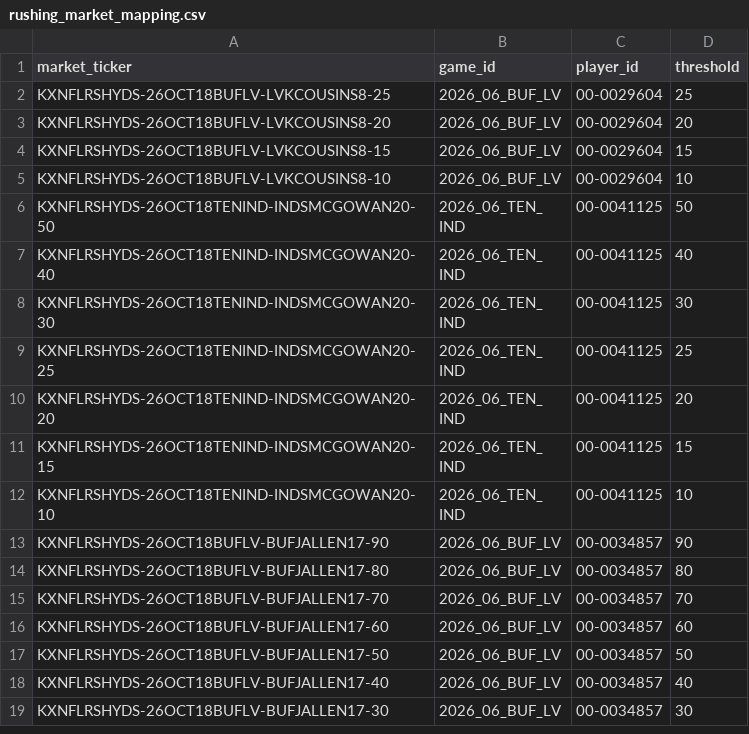
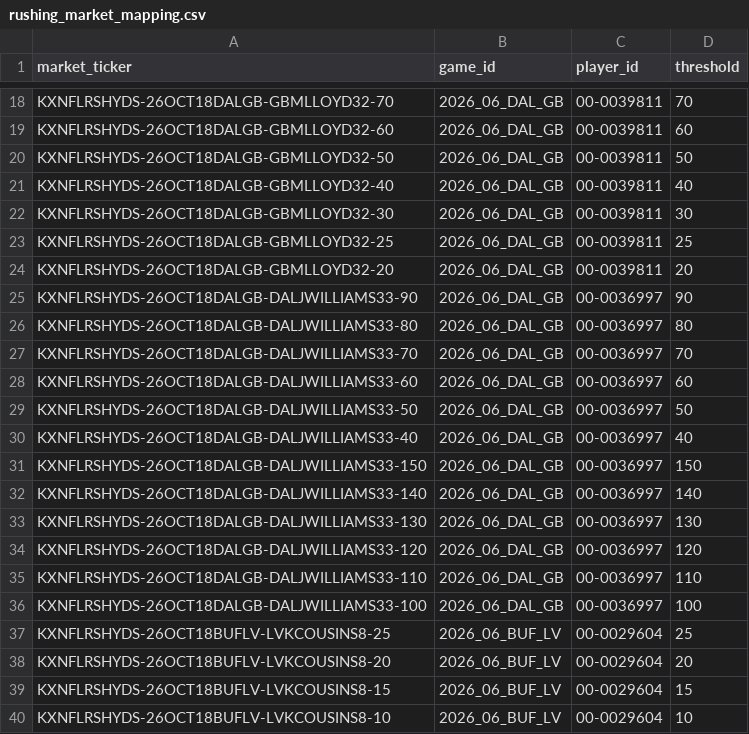
Before and after one commit to SaintSteven/Kalshi-trading-backend, a CSV file: research/nfl_prospective_paper_v001/data/rushing_market_mapping.csv, drawn as a sheet; only a part is shown, gaps mark what is left out; the shorter side is filled out with more unchanged rows; the diff covers the shown part only.

```diff
--- a/research/nfl_prospective_paper_v001/data/rushing_market_mapping.csv
+++ b/research/nfl_prospective_paper_v001/data/rushing_market_mapping.csv
@@ -2 +18,20 @@ market_ticker,game_id,player_id,threshold
+KXNFLRSHYDS-26OCT18DALGB-GBMLLOYD32-70,2026_06_DAL_GB,00-0039811,70
+KXNFLRSHYDS-26OCT18DALGB-GBMLLOYD32-60,2026_06_DAL_GB,00-0039811,60
+KXNFLRSHYDS-26OCT18DALGB-GBMLLOYD32-50,2026_06_DAL_GB,00-0039811,50
+KXNFLRSHYDS-26OCT18DALGB-GBMLLOYD32-40,2026_06_DAL_GB,00-0039811,40
+KXNFLRSHYDS-26OCT18DALGB-GBMLLOYD32-30,2026_06_DAL_GB,00-0039811,30
+KXNFLRSHYDS-26OCT18DALGB-GBMLLOYD32-25,2026_06_DAL_GB,00-0039811,25
+KXNFLRSHYDS-26OCT18DALGB-GBMLLOYD32-20,2026_06_DAL_GB,00-0039811,20
+KXNFLRSHYDS-26OCT18DALGB-DALJWILLIAMS33-90,2026_06_DAL_GB,00-0036997,90
+KXNFLRSHYDS-26OCT18DALGB-DALJWILLIAMS33-80,2026_06_DAL_GB,00-0036997,80
+KXNFLRSHYDS-26OCT18DALGB-DALJWILLIAMS33-70,2026_06_DAL_GB,00-0036997,70
+KXNFLRSHYDS-26OCT18DALGB-DALJWILLIAMS33-60,2026_06_DAL_GB,00-0036997,60
+KXNFLRSHYDS-26OCT18DALGB-DALJWILLIAMS33-50,2026_06_DAL_GB,00-0036997,50
+KXNFLRSHYDS-26OCT18DALGB-DALJWILLIAMS33-40,2026_06_DAL_GB,00-0036997,40
+KXNFLRSHYDS-26OCT18DALGB-DALJWILLIAMS33-150,2026_06_DAL_GB,00-0036997,150
+KXNFLRSHYDS-26OCT18DALGB-DALJWILLIAMS33-140,2026_06_DAL_GB,00-0036997,140
+KXNFLRSHYDS-26OCT18DALGB-DALJWILLIAMS33-130,2026_06_DAL_GB,00-0036997,130
+KXNFLRSHYDS-26OCT18DALGB-DALJWILLIAMS33-120,2026_06_DAL_GB,00-0036997,120
+KXNFLRSHYDS-26OCT18DALGB-DALJWILLIAMS33-110,2026_06_DAL_GB,00-0036997,110
+KXNFLRSHYDS-26OCT18DALGB-DALJWILLIAMS33-100,2026_06_DAL_GB,00-0036997,100
 KXNFLRSHYDS-26OCT18BUFLV-LVKCOUSINS8-25,2026_06_BUF_LV,00-0029604,25
```
Also changed, not shown: 16 added rows elsewhere in this file, research/nfl_prospective_paper_v001/data/collector_health.csv, research/nfl_prospective_paper_v001/data/receiving_market_mapping.csv, 8 other files.
